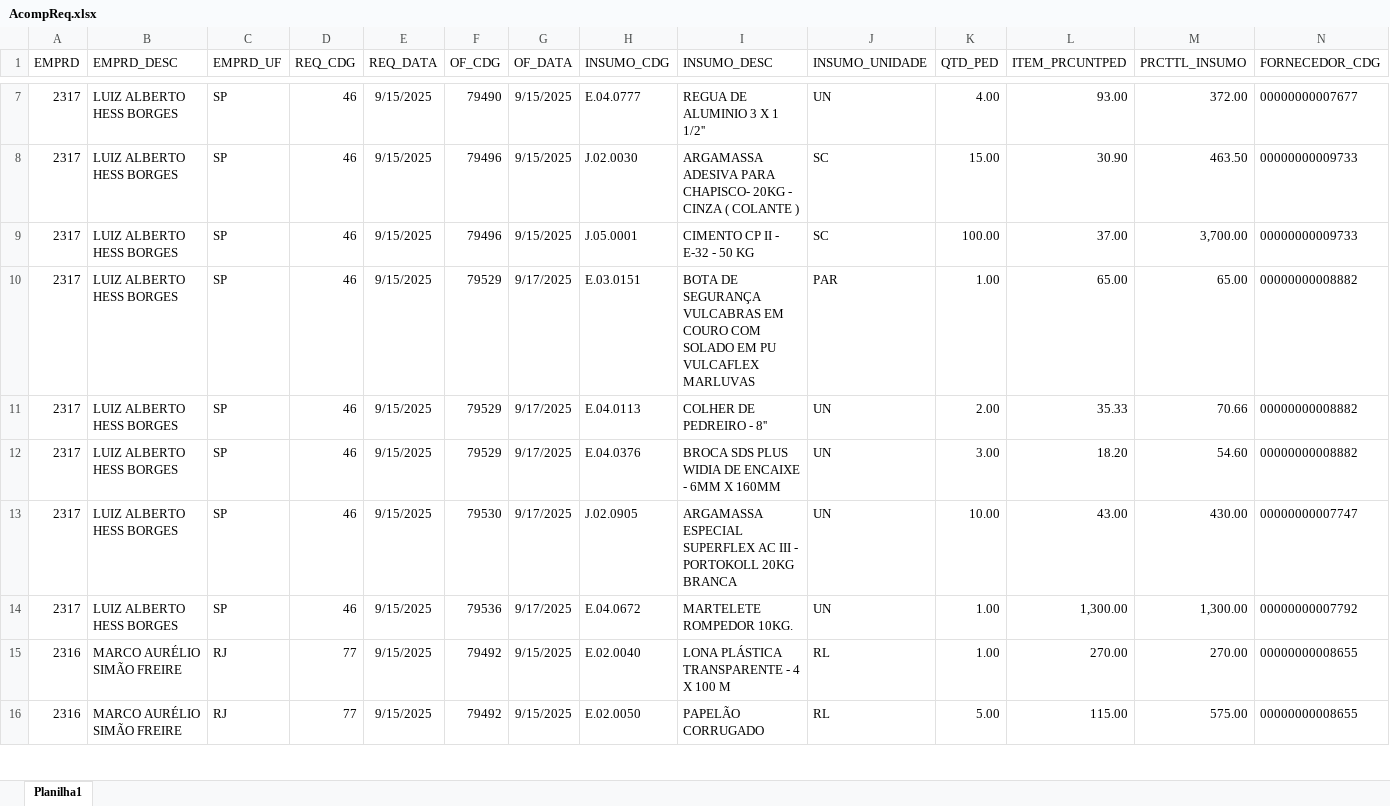
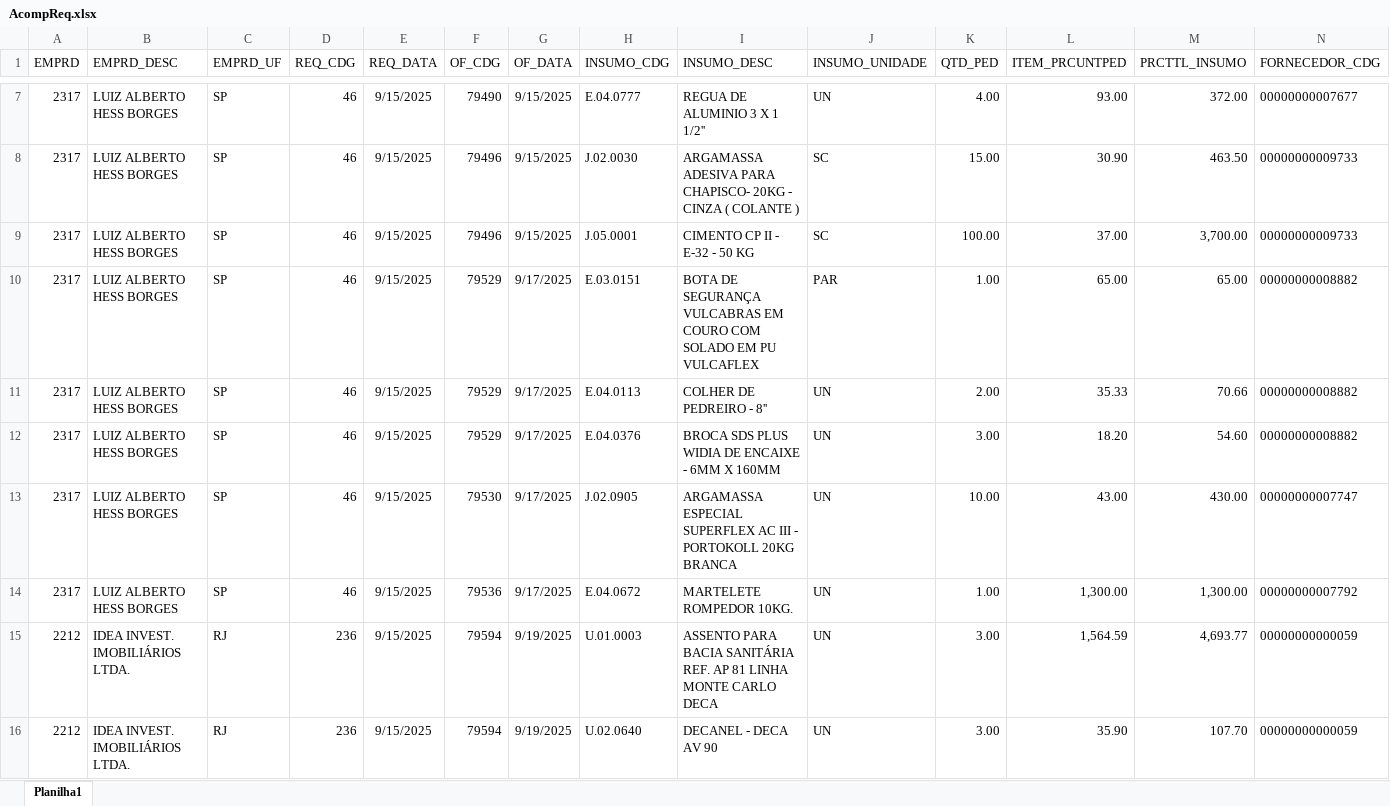
Before and after one commit to Mgiglio98/acompanhamento-requisicoes, an Excel workbook: AcompReq.xlsx, sheet Planilha1, drawn as a sheet; only a part is shown, gaps mark what is left out; the shorter side is filled out with more unchanged rows; values as stored, in another font and other column widths than the file's, no borders; rows hold the shown columns only; the diff covers the shown part only; the diff names each change by its address in the sheet, - before the commit and + after, or states it on an @@ line.

```diff
--- a/AcompReq.xlsx (sheet Planilha1)
+++ b/AcompReq.xlsx (sheet Planilha1)
-I10 (INSUMO_DESC): …PU VULCAFLEX MARLUVAS
+I10 (INSUMO_DESC): …PU VULCAFLEX
+row 15: 2212 | IDEA INVEST. IMOBILIÁRIOS LTDA. | RJ | 236 | 9/15/2025 | 79594 | 9/19/2025 | U.01.0003 | ASSENTO PARA BACIA SANITÁRIA REF. AP 81 LINHA MONTE CARLO DECA | UN | 3.00 | 1,564.59 | 4,693.77 | 00000000000059
+row 16: 2212 | IDEA INVEST. IMOBILIÁRIOS LTDA. | RJ | 236 | 9/15/2025 | 79594 | 9/19/2025 | U.02.0640 | DECANEL - DECA AV 90 | UN | 3.00 | 35.90 | 107.70 | 00000000000059
```
Also changed, not shown: 50 added rows, 4 removed rows, 1 moved row and 6 edited cells elsewhere in this sheet.
